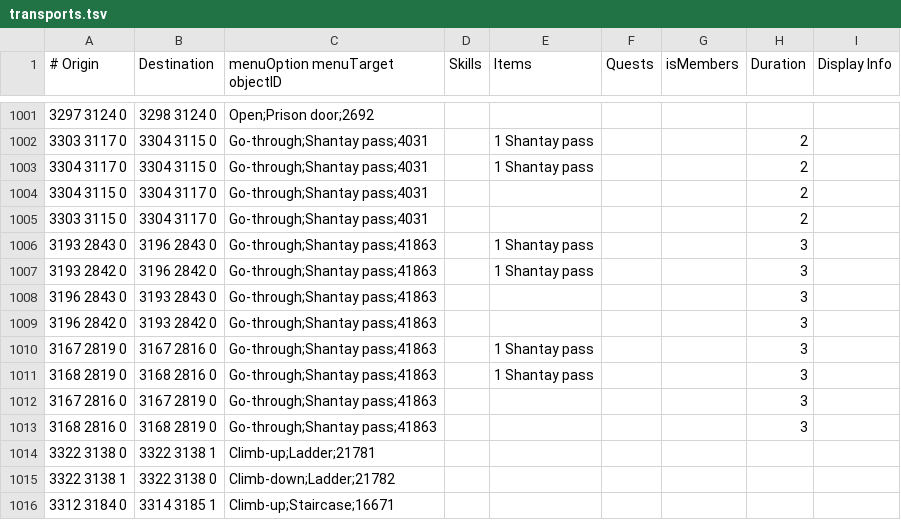
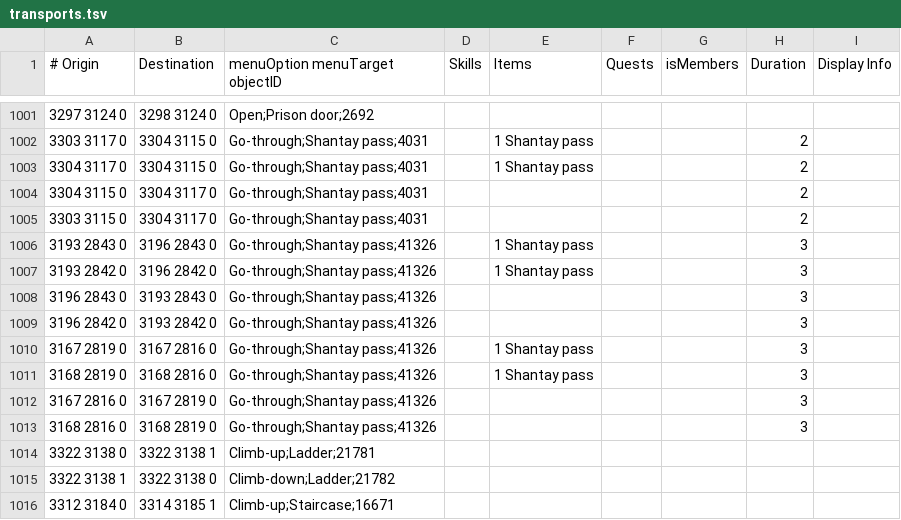
Before and after one commit to NewGenEng/Microbot, a TSV file: runelite-client/src/main/resources/net/runelite/client/plugins/microbot/shortestpath/transports.tsv, drawn as a sheet; only a part is shown, gaps mark what is left out.

Commit message:
fix: update object id for shantay pass in ruins of unkah

```diff
--- a/runelite-client/src/main/resources/net/runelite/client/plugins/microbot/shortestpath/transports.tsv
+++ b/runelite-client/src/main/resources/net/runelite/client/plugins/microbot/shortestpath/transports.tsv
@@ -1005,10 +1005,10 @@
 3303 3115 0	3304 3117 0	Go-through;Shantay pass;4031					2	
-3193 2843 0	3196 2843 0	Go-through;Shantay pass;41863		1 Shantay pass			3	
-3193 2842 0	3196 2842 0	Go-through;Shantay pass;41863		1 Shantay pass			3	
-3196 2843 0	3193 2843 0	Go-through;Shantay pass;41863					3	
-3196 2842 0	3193 2842 0	Go-through;Shantay pass;41863					3	
-3167 2819 0	3167 2816 0	Go-through;Shantay pass;41863		1 Shantay pass			3	
-3168 2819 0	3168 2816 0	Go-through;Shantay pass;41863		1 Shantay pass			3	
-3167 2816 0	3167 2819 0	Go-through;Shantay pass;41863					3	
-3168 2816 0	3168 2819 0	Go-through;Shantay pass;41863					3	
+3193 2843 0	3196 2843 0	Go-through;Shantay pass;41326		1 Shantay pass			3	
+3193 2842 0	3196 2842 0	Go-through;Shantay pass;41326		1 Shantay pass			3	
+3196 2843 0	3193 2843 0	Go-through;Shantay pass;41326					3	
+3196 2842 0	3193 2842 0	Go-through;Shantay pass;41326					3	
+3167 2819 0	3167 2816 0	Go-through;Shantay pass;41326		1 Shantay pass			3	
+3168 2819 0	3168 2816 0	Go-through;Shantay pass;41326		1 Shantay pass			3	
+3167 2816 0	3167 2819 0	Go-through;Shantay pass;41326					3	
+3168 2816 0	3168 2819 0	Go-through;Shantay pass;41326					3	
 3322 3138 0	3322 3138 1	Climb-up;Ladder;21781						
```
